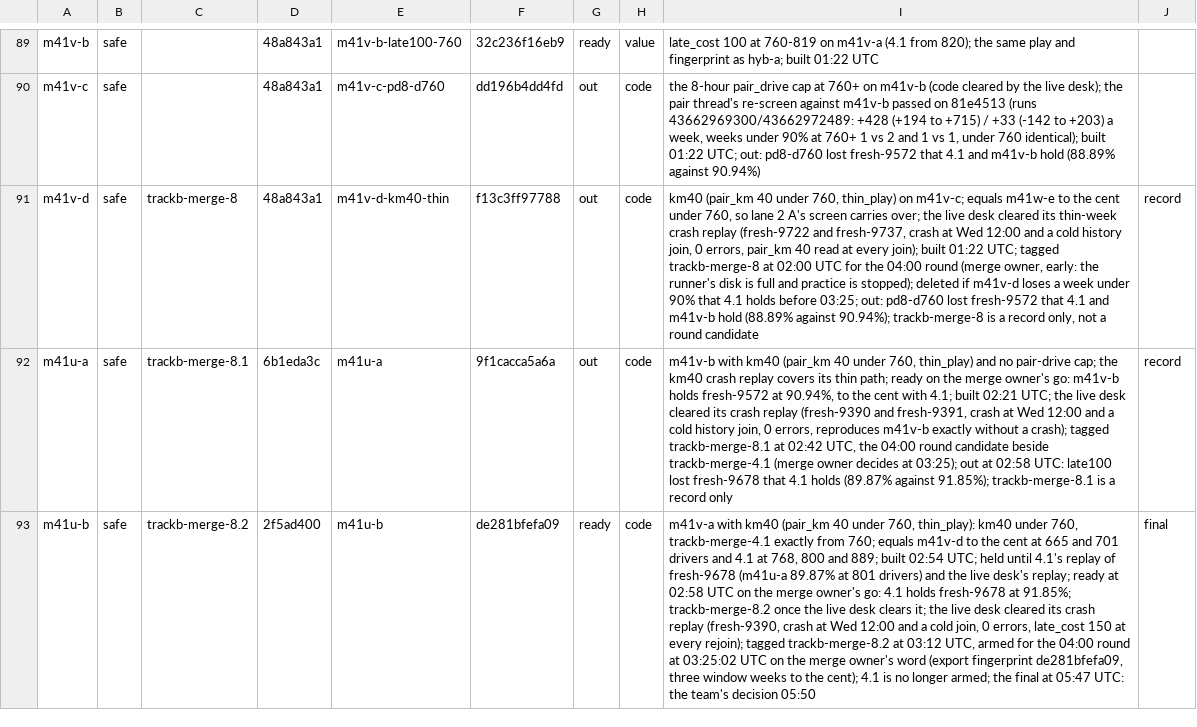
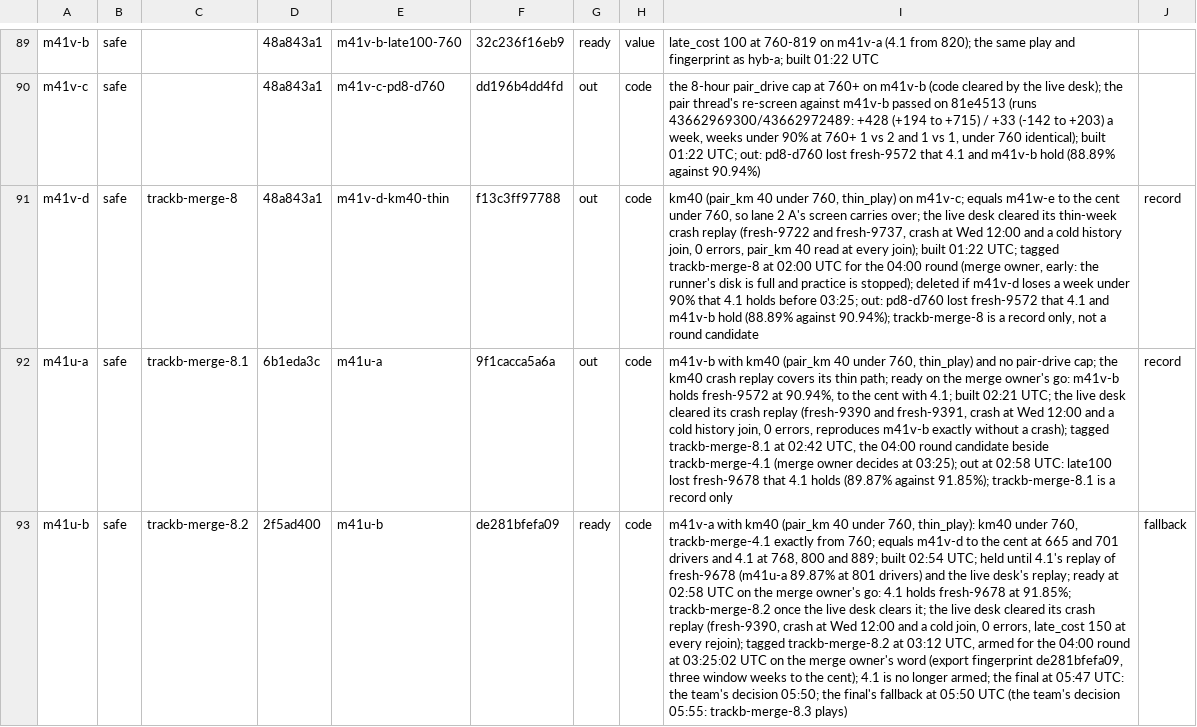
Before and after one commit to KatalystSoftware/junction-2026, a TSV file: spread/scratch/bases.tsv, drawn as a sheet; only a part is shown, gaps mark what is left out; the diff covers the shown part only; the diff names each change by its address in the sheet, - before the commit and + after, or states it on an @@ line.

Commit message:
chore(spread): bases.tsv: trackb-merge-8.3 the final, 8.2 its fallback
the team's decision at 05:55 UTC: m41u-c (trackb-merge-8.3) plays the final and
m41u-b (trackb-merge-8.2) is the fallback.

Amp-Thread-ID: (a team document)
Co-authored-by: Kalle Ahlström <kalle.ahlstrom@iki.fi>

```diff
--- a/spread/scratch/bases.tsv
+++ b/spread/scratch/bases.tsv
-I93: …team's decision 05:50
+I93: …team's decision 05:50; the final's fallback at 05:50 UTC (the team's decision 05:55: trackb-merge-8.3 plays)
-J93: final
+J93: fallback
```
Also changed, not shown: 3 edited cells elsewhere in this file.
